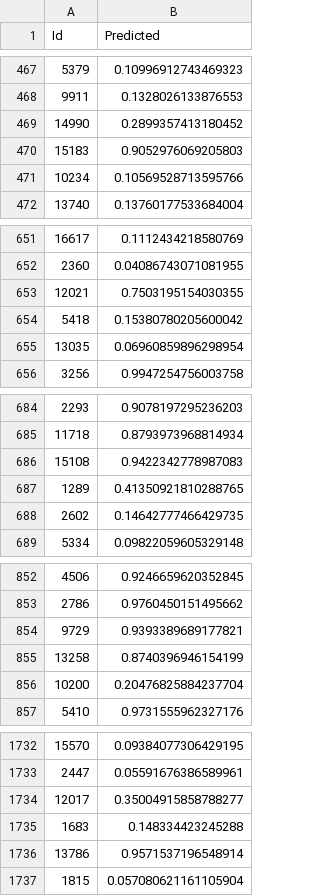
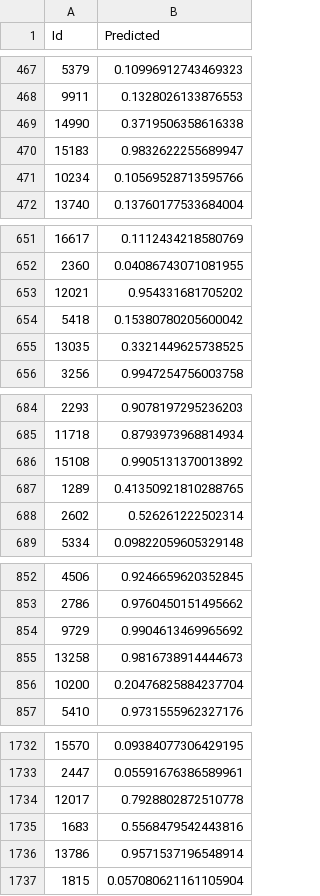
Before and after one commit to guisantoxxx/trabalho-AM, a CSV file: resultados/previsao_regressaoLinear_tentativa2(exp).csv, drawn as a sheet; only a part is shown, gaps mark what is left out; the diff covers the shown part only.

```diff
--- a/resultados/previsao_regressaoLinear_tentativa2(exp).csv
+++ b/resultados/previsao_regressaoLinear_tentativa2(exp).csv
@@ -468,4 +468,4 @@ Id,Predicted
 9911,0.1328026133876553
-14990,0.2899357413180452
-15183,0.9052976069205803
+14990,0.3719506358616338
+15183,0.9832622255689947
 10234,0.10569528713595766
@@ -652,5 +652,5 @@ Id,Predicted
 2360,0.04086743071081955
-12021,0.7503195154030355
+12021,0.954331681705202
 5418,0.15380780205600042
-13035,0.06960859896298954
+13035,0.3321449625738525
 3256,0.9947254756003758
@@ -685,5 +685,5 @@ Id,Predicted
 11718,0.8793973968814934
-15108,0.9422342778987083
+15108,0.9905131370013892
 1289,0.41350921810288765
-2602,0.14642777466429735
+2602,0.526261222502314
 5334,0.09822059605329148
@@ -853,4 +853,4 @@ Id,Predicted
 2786,0.9760450151495662
-9729,0.9393389689177821
-13258,0.8740396946154199
+9729,0.9904613469965692
+13258,0.9816738914444673
 10200,0.20476825884237704
@@ -1733,4 +1733,4 @@ Id,Predicted
 2447,0.05591676386589961
-12017,0.35004915858788277
-1683,0.148334423245288
+12017,0.7928802872510778
+1683,0.5568479542443816
 13786,0.9571537196548914
```
Also changed, not shown: 77 edited cells elsewhere in this file, resultados/previsao_regressao_logistica.csv, 12 other files.
